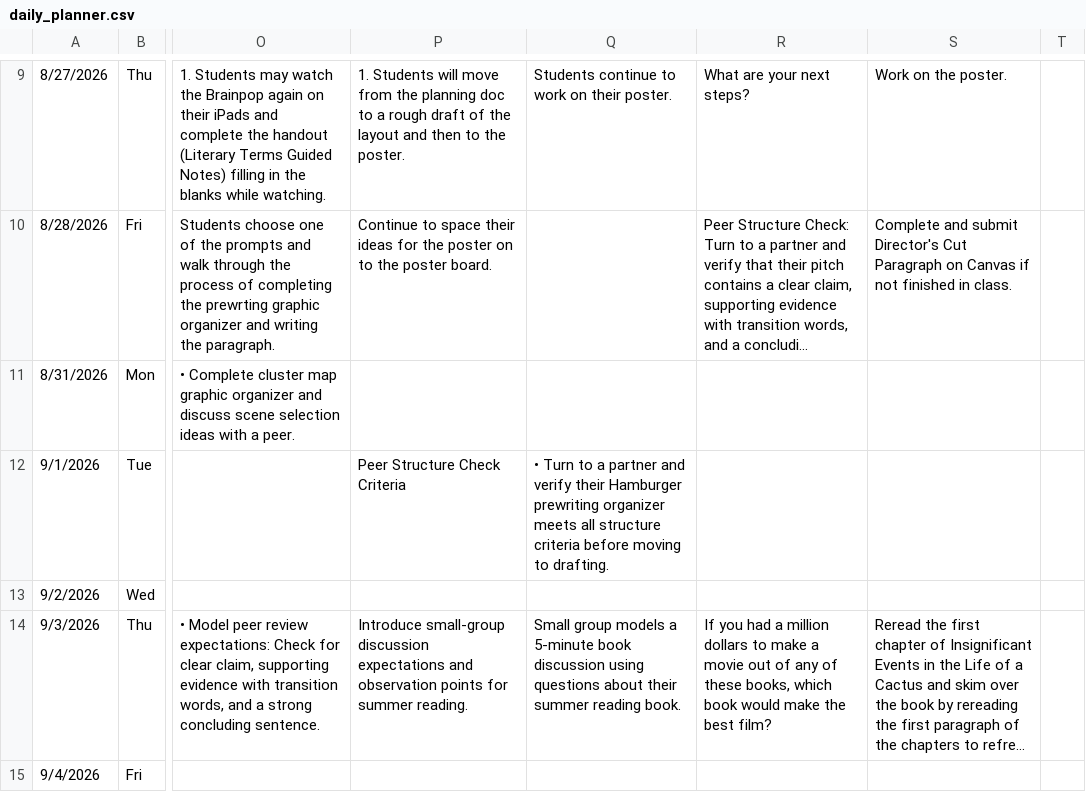
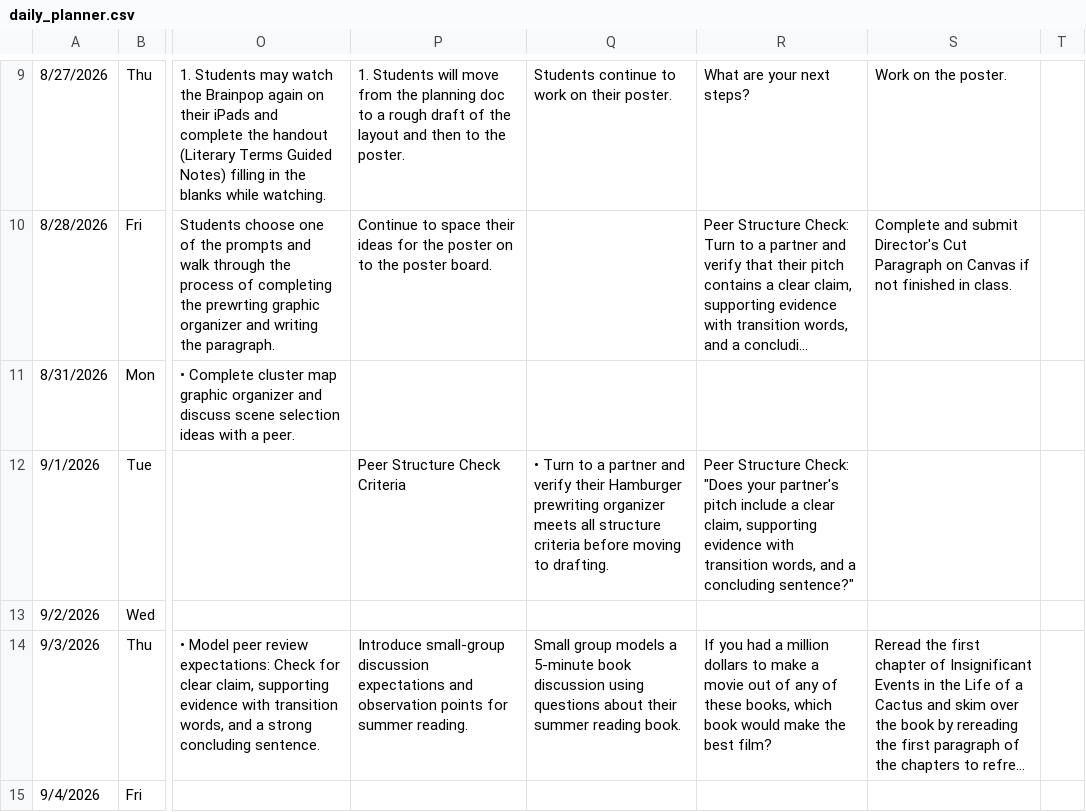
Before and after one commit to kimberlyjmartin/2026_Lesson_Planner_Calendar, a CSV file: daily_planner.csv, drawn as a sheet; only a part is shown, gaps mark what is left out; long unchanged cells end in …; the diff names each change by its address in the sheet, - before the commit and + after, or states it on an @@ line.

Commit message:
Auto-sync Daily Planner — 2026-08-31T02:40:22.924Z

```diff
--- a/daily_planner.csv
+++ b/daily_planner.csv
-R12: (empty)
+R12: Peer Structure Check: "Does your partner's pitch include a clear claim, supporting evidence with transition words, and a concluding sentence?"
```
